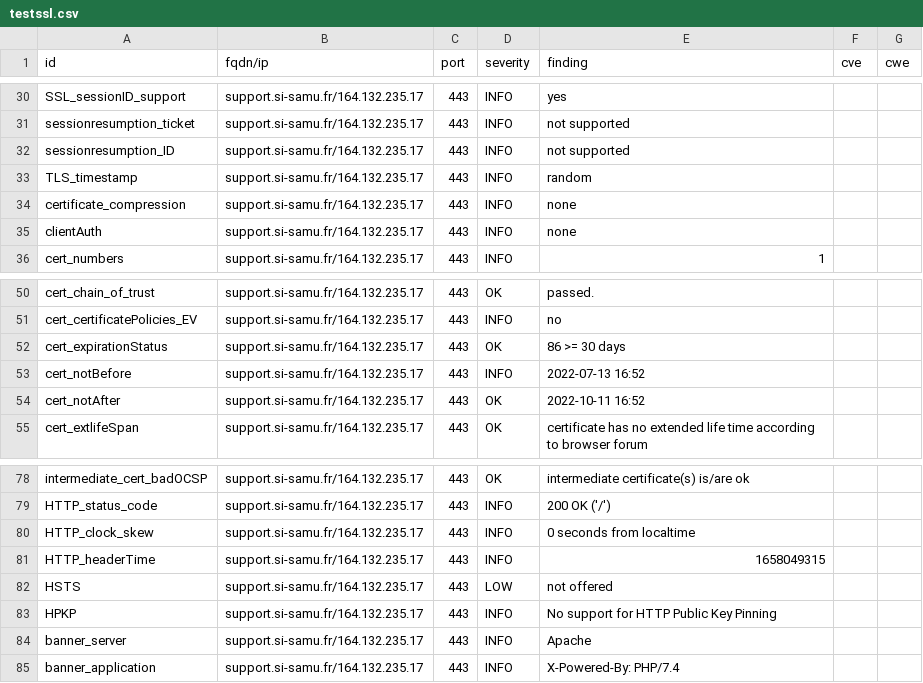
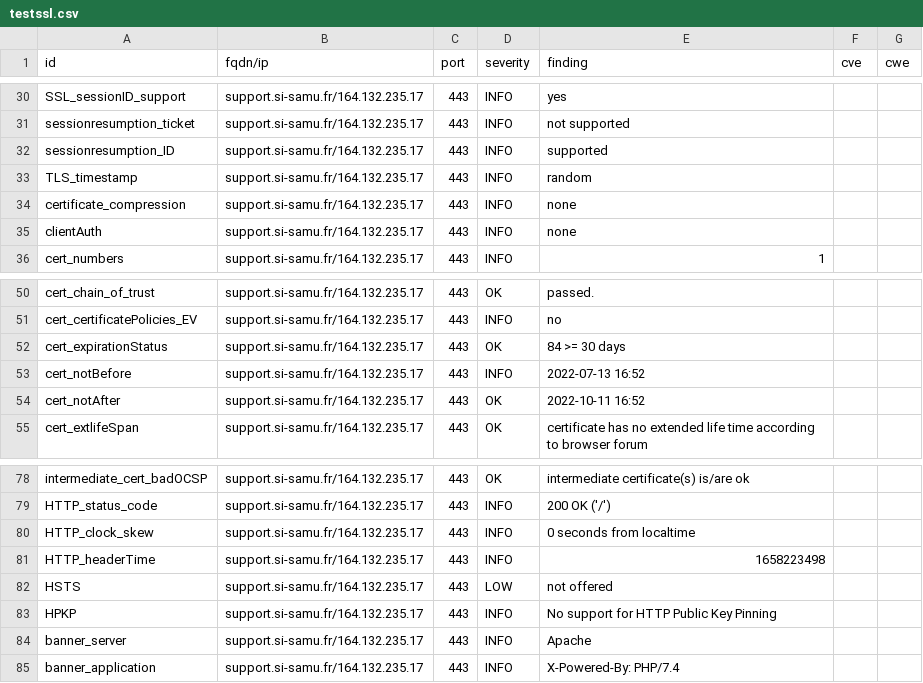
Before and after one commit to ansforge/dashlord, a CSV file: results/aHR0cHM6Ly9zdXBwb3J0LnNpLXNhbXUuZnIvc3VwcG9ydA==/testssl.csv, drawn as a sheet; only a part is shown, gaps mark what is left out.

Commit message:
update: https://support.si-samu.fr/support

```diff
--- a/results/aHR0cHM6Ly9zdXBwb3J0LnNpLXNhbXUuZnIvc3VwcG9ydA==/testssl.csv
+++ b/results/aHR0cHM6Ly9zdXBwb3J0LnNpLXNhbXUuZnIvc3VwcG9ydA==/testssl.csv
@@ -31,3 +31,3 @@
 "sessionresumption_ticket","support.si-samu.fr/164.132.235.17","443","INFO","not supported","",""
-"sessionresumption_ID","support.si-samu.fr/164.132.235.17","443","INFO","not supported","",""
+"sessionresumption_ID","support.si-samu.fr/164.132.235.17","443","INFO","supported","",""
 "TLS_timestamp","support.si-samu.fr/164.132.235.17","443","INFO","random","",""
@@ -51,3 +51,3 @@
 "cert_certificatePolicies_EV","support.si-samu.fr/164.132.235.17","443","INFO","no","",""
-"cert_expirationStatus","support.si-samu.fr/164.132.235.17","443","OK","86 >= 30 days","",""
+"cert_expirationStatus","support.si-samu.fr/164.132.235.17","443","OK","84 >= 30 days","",""
 "cert_notBefore","support.si-samu.fr/164.132.235.17","443","INFO","2022-07-13 16:52","",""
@@ -80,3 +80,3 @@
 "HTTP_clock_skew","support.si-samu.fr/164.132.235.17","443","INFO","0 seconds from localtime","",""
-"HTTP_headerTime","support.si-samu.fr/164.132.235.17","443","INFO","1658049315","",""
+"HTTP_headerTime","support.si-samu.fr/164.132.235.17","443","INFO","1658223498","",""
 "HSTS","support.si-samu.fr/164.132.235.17","443","LOW","not offered","",""
```
Also changed, not shown: 14 other files.
